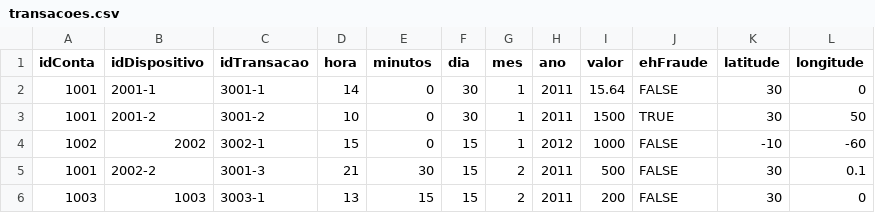
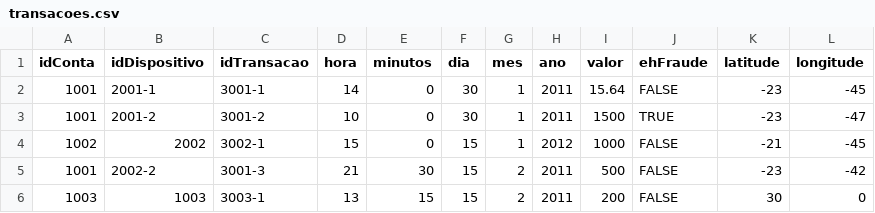
Before and after one commit to deusdaluz/setraif-dcf, a CSV file: csvs/transacoes.csv, drawn as a sheet.

```diff
--- a/csvs/transacoes.csv
+++ b/csvs/transacoes.csv
@@ -1,6 +1,6 @@
 idConta,idDispositivo,idTransacao,hora,minutos,dia,mes,ano,valor,ehFraude,latitude,longitude
-1001,2001-1,3001-1,14,0,30,1,2011,15.64,FALSE,30,0
-1001,2001-2,3001-2,10,0,30,1,2011,1500,TRUE,30,50
-1002,2002,3002-1,15,0,15,1,2012,1000,FALSE,-10,-60
-1001,2002-2,3001-3,21,30,15,2,2011,500,FALSE,30,0.1
+1001,2001-1,3001-1,14,0,30,1,2011,15.64,FALSE,-23,-45
+1001,2001-2,3001-2,10,0,30,1,2011,1500,TRUE,-23,-47
+1002,2002,3002-1,15,0,15,1,2012,1000,FALSE,-21,-45
+1001,2002-2,3001-3,21,30,15,2,2011,500,FALSE,-23,-42
 1003,1003,3003-1,13,15,15,2,2011,200,FALSE,30,0
```
Also changed, not shown: 3 other files.
